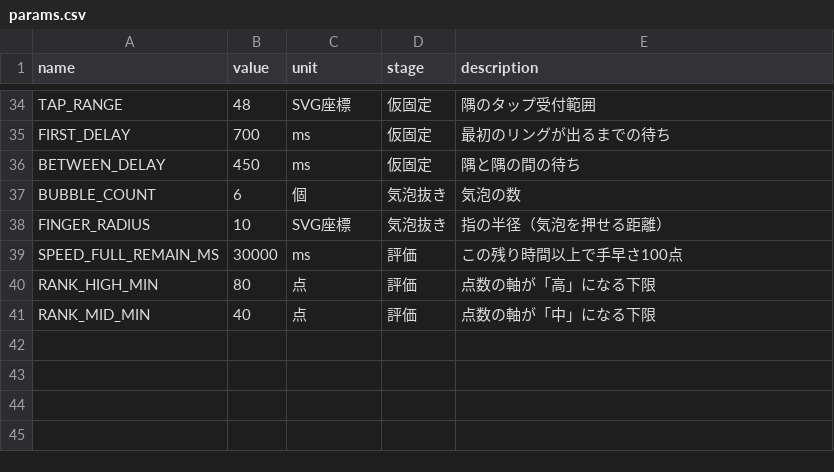
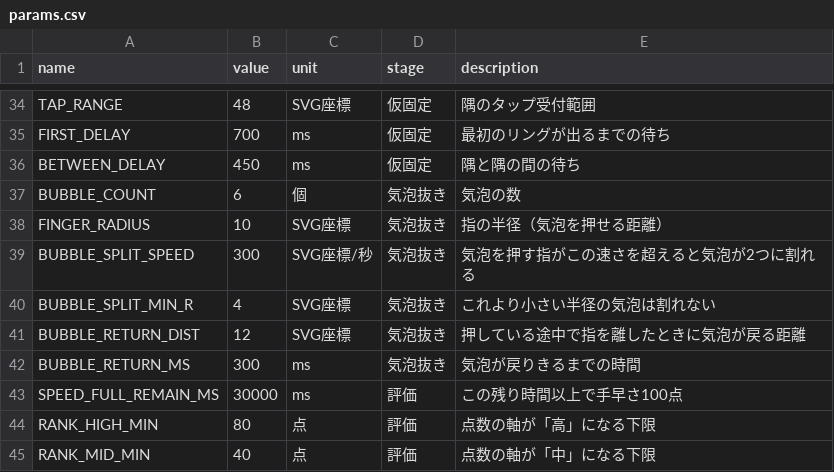
Before and after one commit to ueno000/hogofilm, a CSV file: src/params.csv, drawn as a sheet; only a part is shown, gaps mark what is left out.

```diff
--- a/src/params.csv
+++ b/src/params.csv
@@ -38,2 +38,6 @@ BUBBLE_COUNT,6,個,気泡抜き,気泡の数
 FINGER_RADIUS,10,SVG座標,気泡抜き,指の半径（気泡を押せる距離）
+BUBBLE_SPLIT_SPEED,300,SVG座標/秒,気泡抜き,気泡を押す指がこの速さを超えると気泡が2つに割れる
+BUBBLE_SPLIT_MIN_R,4,SVG座標,気泡抜き,これより小さい半径の気泡は割れない
+BUBBLE_RETURN_DIST,12,SVG座標,気泡抜き,押している途中で指を離したときに気泡が戻る距離
+BUBBLE_RETURN_MS,300,ms,気泡抜き,気泡が戻りきるまでの時間
 SPEED_FULL_REMAIN_MS,30000,ms,評価,この残り時間以上で手早さ100点
```
Also changed, not shown: 6 other files.
